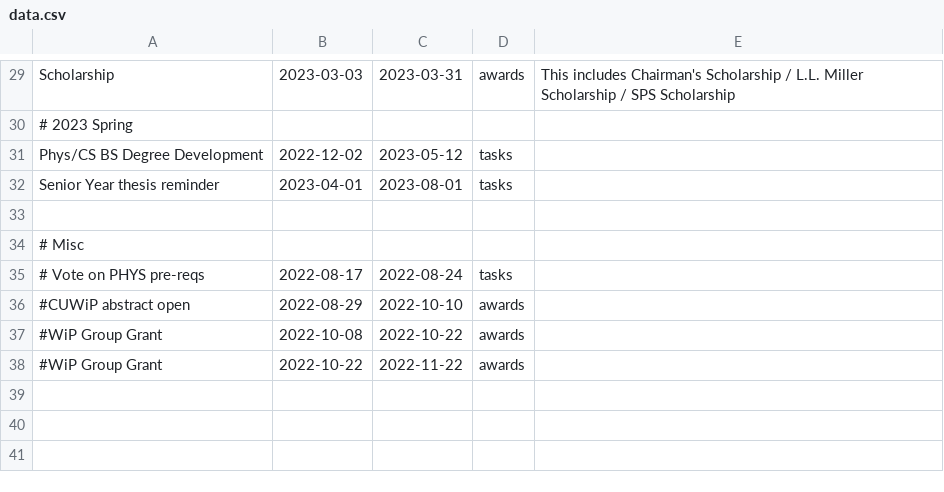
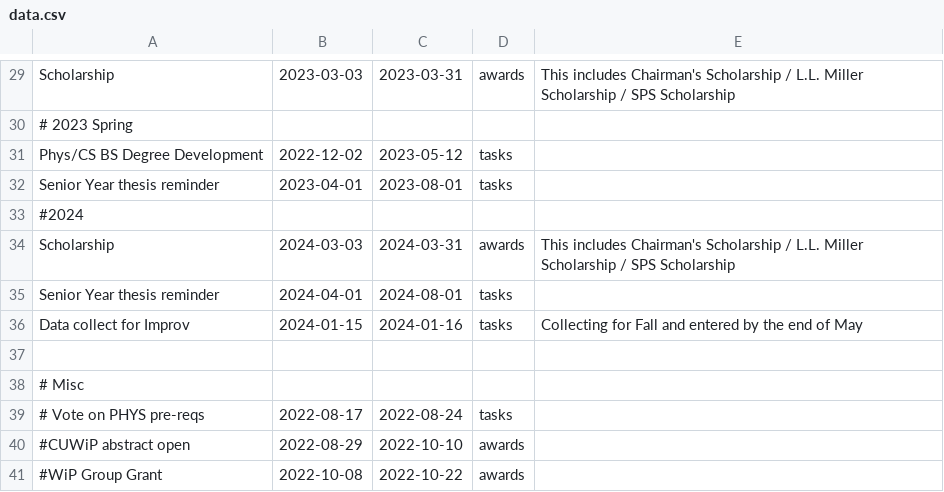
Before and after one commit to yow5110/Gantt2022, a CSV file: data.csv, drawn as a sheet; only a part is shown, gaps mark what is left out; the shorter side is filled out with more unchanged rows.

```diff
--- a/data.csv
+++ b/data.csv
@@ -32,2 +32,6 @@ Phys/CS BS Degree Development, 2022-12-02, 2023-05-12, tasks
 Senior Year thesis reminder, 2023-04-01, 2023-08-01, tasks
+#2024
+Scholarship, 2024-03-03, 2024-03-31, awards, This includes Chairman's Scholarship / L.L. Miller Scholarship / SPS Scholarship
+Senior Year thesis reminder, 2024-04-01, 2024-08-01, tasks
+Data collect for Improv, 2024-01-15, 2024-01-16, tasks, Collecting for Fall and entered by the end of May
 
```
Also changed, not shown: 1 other file.
